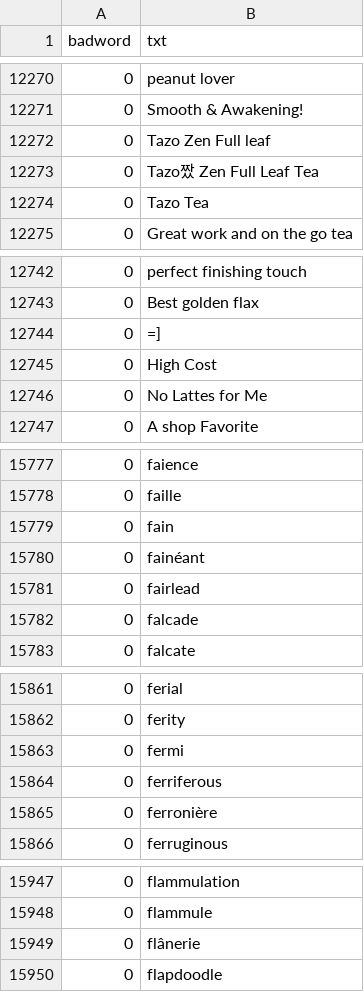
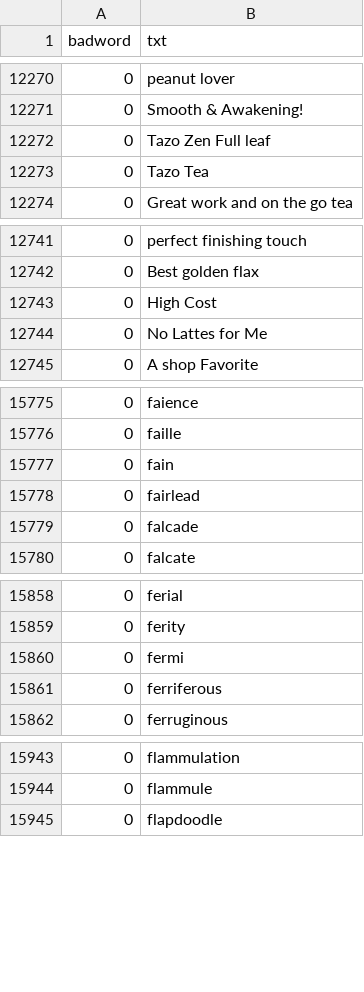
Before and after one commit to youdong515/nexonsn-badword, a CSV file: base_english.csv, drawn as a sheet; only a part is shown, gaps mark what is left out; the diff covers the shown part only; the diff names each change by its address in the sheet, - before the commit and + after, or states it on an @@ line.

Commit message:
changed data

```diff
--- a/base_english.csv
+++ b/base_english.csv
-row 12273: 0 | Tazo짰 Zen Full Leaf Tea
-row 12744: 0 | =]
-row 15780: 0 | fainéant
-row 15865: 0 | ferronière
-row 15949: 0 | flânerie
```
Also changed, not shown: 2 removed rows elsewhere in this file.
